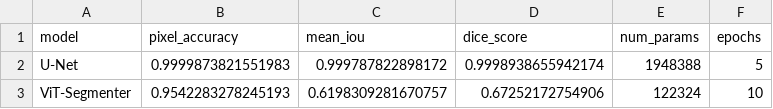
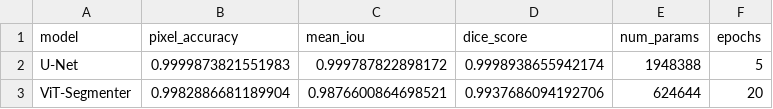
Before and after one commit to arashsajjadi/transformers-from-scratch, a CSV file: runs/segmentation/vit_vs_unet_comparison.csv, drawn as a sheet.

```diff
--- a/runs/segmentation/vit_vs_unet_comparison.csv
+++ b/runs/segmentation/vit_vs_unet_comparison.csv
@@ -2,2 +2,2 @@ model,pixel_accuracy,mean_iou,dice_score,num_params,epochs
 U-Net,0.9999873821551983,0.999787822898172,0.9998938655942174,1948388,5
-ViT-Segmenter,0.9542283278245193,0.6198309281670757,0.67252172754906,122324,10
+ViT-Segmenter,0.9982886681189904,0.9876600864698521,0.9937686094192706,624644,20
```
Also changed, not shown: 8 other files.
